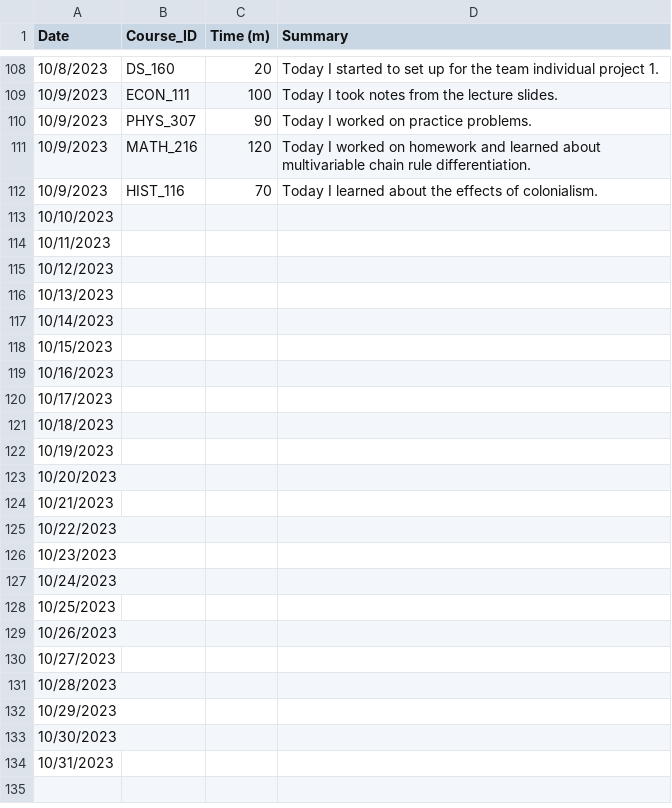
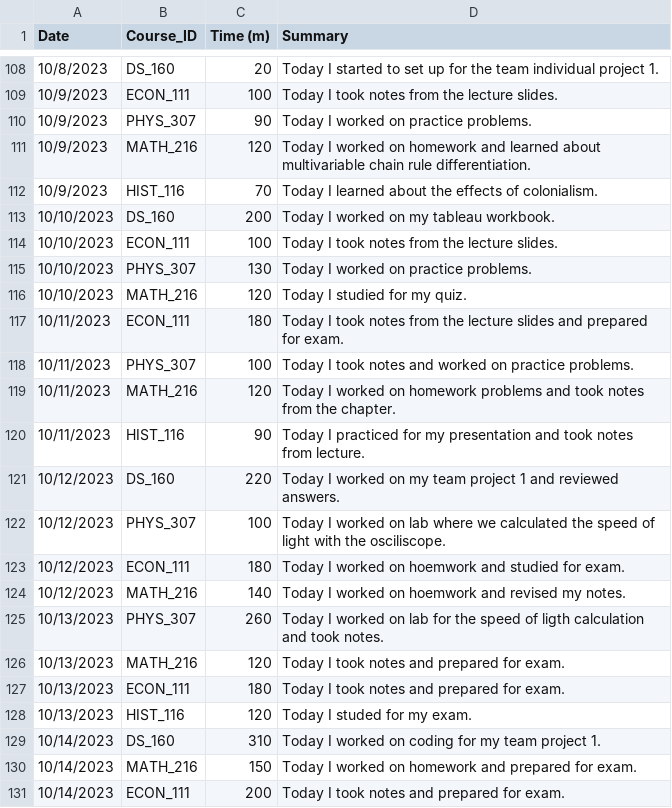
Before and after one commit to Graviton12/SZM-Timesheet-Project, a CSV file: Individual Project 1.csv, drawn as a sheet; only a part is shown, gaps mark what is left out; the shorter side is filled out with more unchanged rows; the diff covers the shown part only.

Commit message:
Add files via upload

```diff
--- a/Individual Project 1.csv
+++ b/Individual Project 1.csv
@@ -112,8 +112,20 @@
 10/9/2023,HIST_116,70,Today I learned about the effects of colonialism.
-10/10/2023,,,
-10/11/2023,,,
-10/12/2023,,,
-10/13/2023,,,
-10/14/2023,,,
-10/15/2023,,,
-10/16/2023,,,
+10/10/2023,DS_160,200,Today I worked on my tableau workbook.
+10/10/2023,ECON_111,100,Today I took notes from the lecture slides.
+10/10/2023,PHYS_307,130,Today I worked on practice problems.
+10/10/2023,MATH_216,120,Today I studied for my quiz.
+10/11/2023,ECON_111,180,Today I took notes from the lecture slides and prepared for exam.
+10/11/2023,PHYS_307,100,Today I took notes and worked on practice problems.
+10/11/2023,MATH_216,120,Today I worked on homework problems and took notes from the chapter.
+10/11/2023,HIST_116,90,Today I practiced for my presentation and took notes from lecture.
+10/12/2023,DS_160,220,Today I worked on my team project 1 and reviewed answers.
+10/12/2023,PHYS_307,100,Today I worked on lab where we calculated the speed of light with the osciliscope.
+10/12/2023,ECON_111,180,Today I worked on hoemwork and studied for exam.
+10/12/2023,MATH_216,140,Today I worked on hoemwork and revised my notes.
+10/13/2023,PHYS_307,260,Today I worked on lab for the speed of ligth calculation and took notes.
+10/13/2023,MATH_216,120,Today I took notes and prepared for exam.
+10/13/2023,ECON_111,180,Today I took notes and prepared for exam.
+10/13/2023,HIST_116,120,Today I studed for my exam.
+10/14/2023,DS_160,310,Today I worked on coding for my team project 1.
+10/14/2023,MATH_216,150,Today I worked on homework and prepared for exam.
+10/14/2023,ECON_111,200,Today I took notes and prepared for exam.
```
Also changed, not shown: 41 added rows elsewhere in this file.
